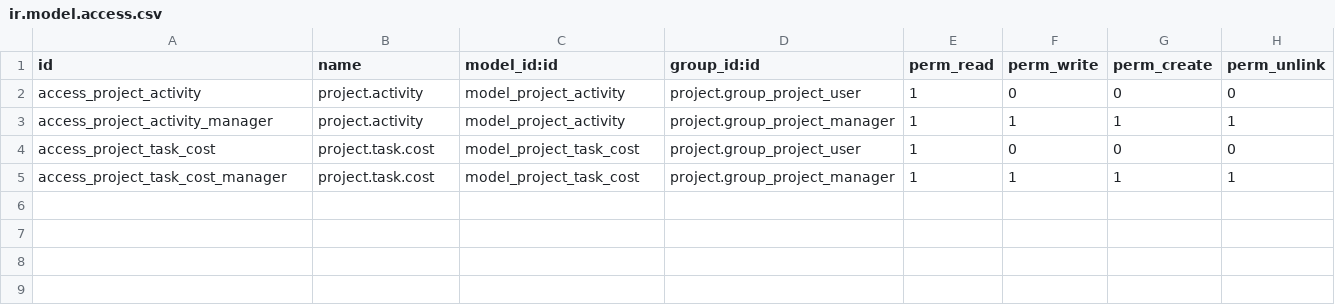
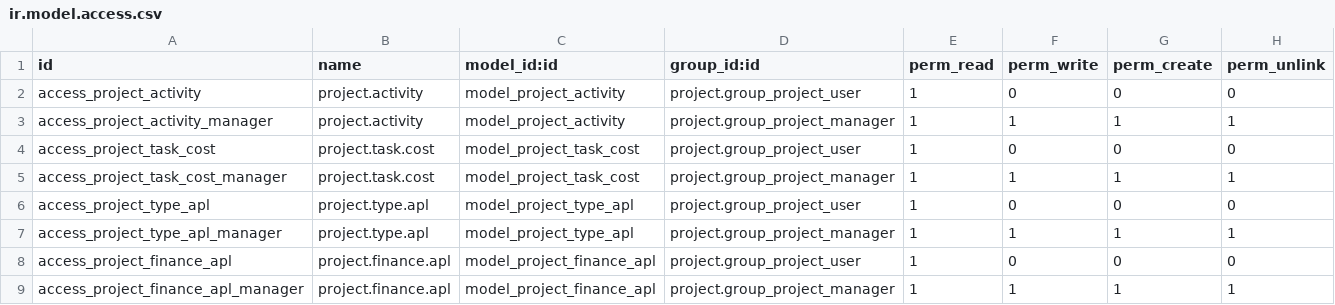
Before and after one commit to Comunitea/CMNT_0090_2016_APL, a CSV file: project-addons/apl/project_activity/security/ir.model.access.csv, drawn as a sheet.

```diff
--- a/project-addons/apl/project_activity/security/ir.model.access.csv
+++ b/project-addons/apl/project_activity/security/ir.model.access.csv
@@ -5 +5,5 @@ access_project_task_cost,project.task.cost,model_project_task_cost,project.group
 access_project_task_cost_manager,project.task.cost,model_project_task_cost,project.group_project_manager,1,1,1,1
+access_project_type_apl,project.type.apl,model_project_type_apl,project.group_project_user,1,0,0,0
+access_project_type_apl_manager,project.type.apl,model_project_type_apl,project.group_project_manager,1,1,1,1
+access_project_finance_apl,project.finance.apl,model_project_finance_apl,project.group_project_user,1,0,0,0
+access_project_finance_apl_manager,project.finance.apl,model_project_finance_apl,project.group_project_manager,1,1,1,1
```
Also changed, not shown: 5 other files.
